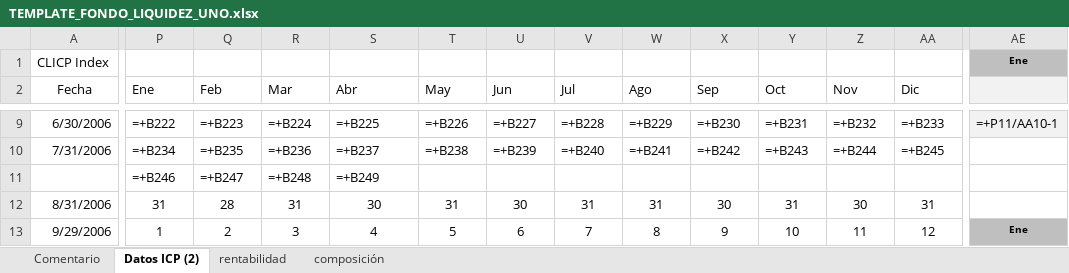
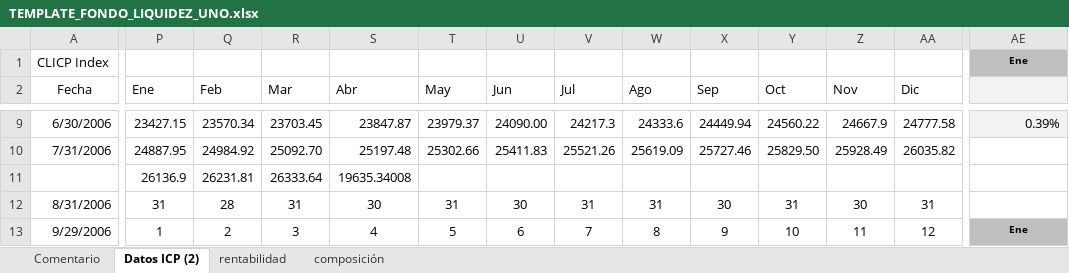
Before and after one commit to mivelascor/fondos-financieros, an Excel workbook: inputs/templates/TEMPLATE_FONDO_LIQUIDEZ_UNO.xlsx, sheet Datos ICP (2), drawn as a sheet; only a part is shown, gaps mark what is left out; values as stored, in another font and other column widths than the file's, no borders; formulas without a stored value are shown as written; charts and pictures not drawn; removed rows and columns are numbered as before the commit, all else as after; rows hold the shown columns only; the diff covers the shown part only; the diff names each change by its address in the sheet, - before the commit and + after, or states it on an @@ line.

```diff
--- a/inputs/templates/TEMPLATE_FONDO_LIQUIDEZ_UNO.xlsx (sheet Datos ICP (2))
+++ b/inputs/templates/TEMPLATE_FONDO_LIQUIDEZ_UNO.xlsx (sheet Datos ICP (2))
-P9 (Ene): =+B222
+P9 (Ene): 23427.15
-Q9 (Feb): =+B223
+Q9 (Feb): 23570.34
-R9 (Mar): =+B224
+R9 (Mar): 23703.45
-S9 (Abr): =+B225
+S9 (Abr): 23847.87
-T9 (May): =+B226
+T9 (May): 23979.37
-U9 (Jun): =+B227
+U9 (Jun): 24090.00
-V9 (Jul): =+B228
+V9 (Jul): 24217.3
-W9 (Ago): =+B229
+W9 (Ago): 24333.6
-X9 (Sep): =+B230
+X9 (Sep): 24449.94
-Y9 (Oct): =+B231
+Y9 (Oct): 24560.22
-Z9 (Nov): =+B232
+Z9 (Nov): 24667.9
-AA9 (Dic): =+B233
+AA9 (Dic): 24777.58
-AE9: =+P11/AA10-1
+AE9: 0.39%
-P10 (Ene): =+B234
+P10 (Ene): 24887.95
-Q10 (Feb): =+B235
+Q10 (Feb): 24984.92
-R10 (Mar): =+B236
+R10 (Mar): 25092.70
-S10 (Abr): =+B237
+S10 (Abr): 25197.48
-T10 (May): =+B238
+T10 (May): 25302.66
-U10 (Jun): =+B239
+U10 (Jun): 25411.83
-V10 (Jul): =+B240
+V10 (Jul): 25521.26
-W10 (Ago): =+B241
+W10 (Ago): 25619.09
-X10 (Sep): =+B242
+X10 (Sep): 25727.46
-Y10 (Oct): =+B243
+Y10 (Oct): 25829.50
-Z10 (Nov): =+B244
+Z10 (Nov): 25928.49
-AA10 (Dic): =+B245
+AA10 (Dic): 26035.82
-row 11:  | =+B246 | =+B247 | =+B248 | =+B249
+row 11:  | 26136.9 | 26231.81 | 26333.64 | 19635.34008
```
Also changed, not shown: 2 added rows, 1 removed row, 1295 edited cells and cell formats elsewhere in this sheet, sheet rentabilidad, sheet composición, charts or pictures.
